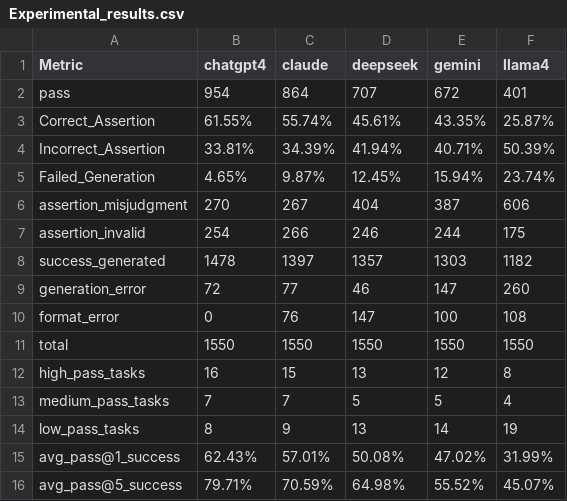
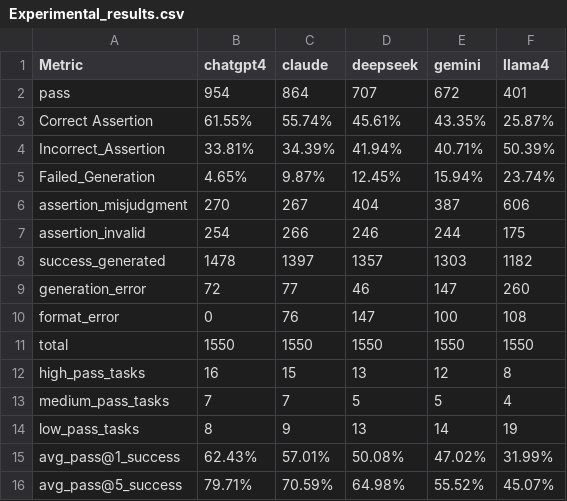
Before and after one commit to QuantumProgram/Q-AssertBench, a CSV file: Experimental_data/Experimental_results.csv, drawn as a sheet.

Commit message:
New commit

```diff
--- a/Experimental_data/Experimental_results.csv
+++ b/Experimental_data/Experimental_results.csv
@@ -2,3 +2,3 @@ Metric,chatgpt4,claude,deepseek,gemini,llama4
 pass,954,864,707,672,401
-Correct_Assertion,61.55%,55.74%,45.61%,43.35%,25.87%
+Correct Assertion,61.55%,55.74%,45.61%,43.35%,25.87%
 Incorrect_Assertion,33.81%,34.39%,41.94%,40.71%,50.39%
```
